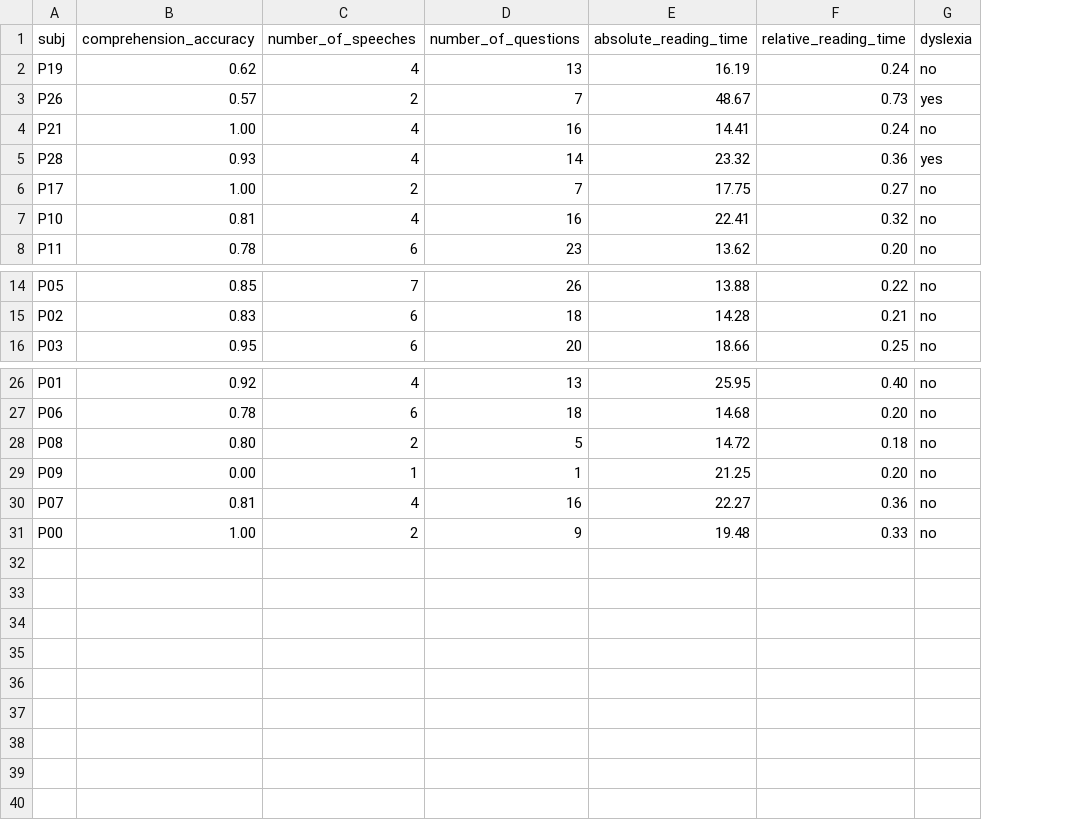
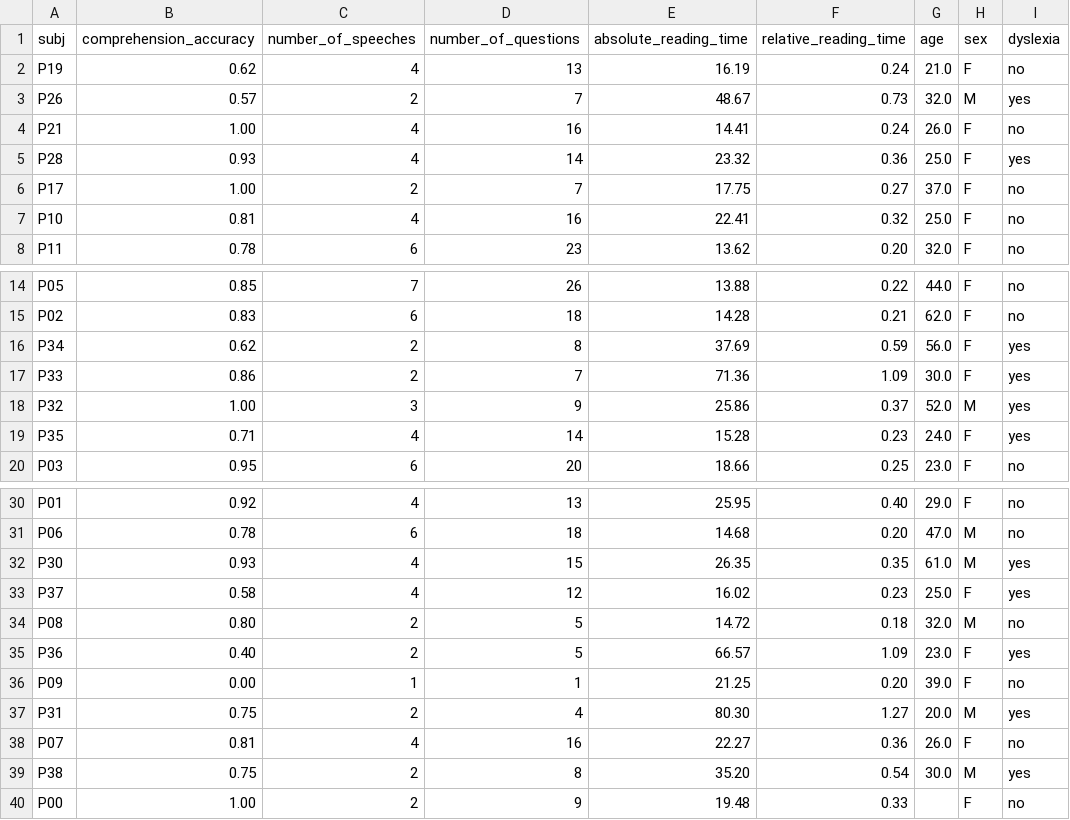
Before and after one commit to norahollenstein/copco-processing, a CSV file: participant_stats.csv, drawn as a sheet; only a part is shown, gaps mark what is left out; the diff names each change by its address in the sheet, - before the commit and + after, or states it on an @@ line.

Commit message:
updated participant statistics

```diff
--- a/participant_stats.csv
+++ b/participant_stats.csv
+column G (age), rows 2-8: 21.0 | 32.0 | 26.0 | 25.0 | 37.0 | 25.0 | 32.0; rows 14-15: 44.0 | 62.0; row 20: 23.0; rows 30-31: 29.0 | 47.0; row 34: 32.0; row 36: 39.0; row 38: 26.0
+column H (sex), rows 2-8: F | M | F | F | F | F | F; rows 14-15: F | F; row 20: F; rows 30-31: F | M; row 34: M; row 36: F; row 38: F; row 40: F
+row 16: P34 | 0.62 | 2 | 8 | 37.69 | 0.59 | 56.0 | F | yes
+row 17: P33 | 0.86 | 2 | 7 | 71.36 | 1.09 | 30.0 | F | yes
+row 18: P32 | 1.00 | 3 | 9 | 25.86 | 0.37 | 52.0 | M | yes
+row 19: P35 | 0.71 | 4 | 14 | 15.28 | 0.23 | 24.0 | F | yes
+row 32: P30 | 0.93 | 4 | 15 | 26.35 | 0.35 | 61.0 | M | yes
+row 33: P37 | 0.58 | 4 | 12 | 16.02 | 0.23 | 25.0 | F | yes
+row 35: P36 | 0.40 | 2 | 5 | 66.57 | 1.09 | 23.0 | F | yes
+row 37: P31 | 0.75 | 2 | 4 | 80.30 | 1.27 | 20.0 | M | yes
+row 39: P38 | 0.75 | 2 | 8 | 35.20 | 0.54 | 30.0 | M | yes
```
Also changed, not shown: 1 other file.
